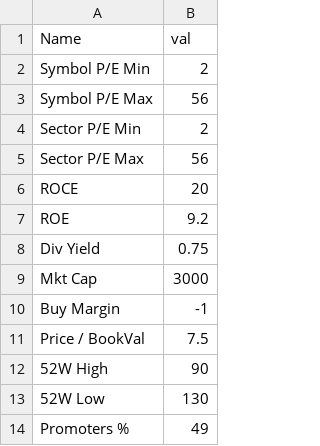
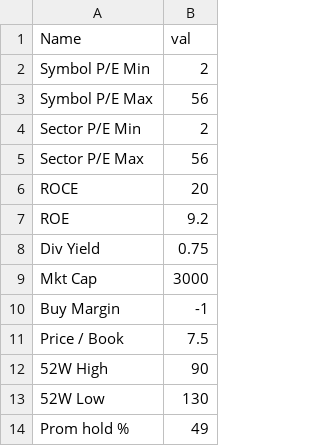
Before and after one commit to pradeeppython82/stocks_excel, a CSV file: global_config.csv, drawn as a sheet.

```diff
--- a/global_config.csv
+++ b/global_config.csv
@@ -10,5 +10,5 @@ Mkt Cap,3000
 Buy Margin,-1
-Price / BookVal,7.5
+Price / Book,7.5
 52W High,90
 52W Low,130
-Promoters %,49
+Prom hold %,49
```
Also changed, not shown: 1 other file.
